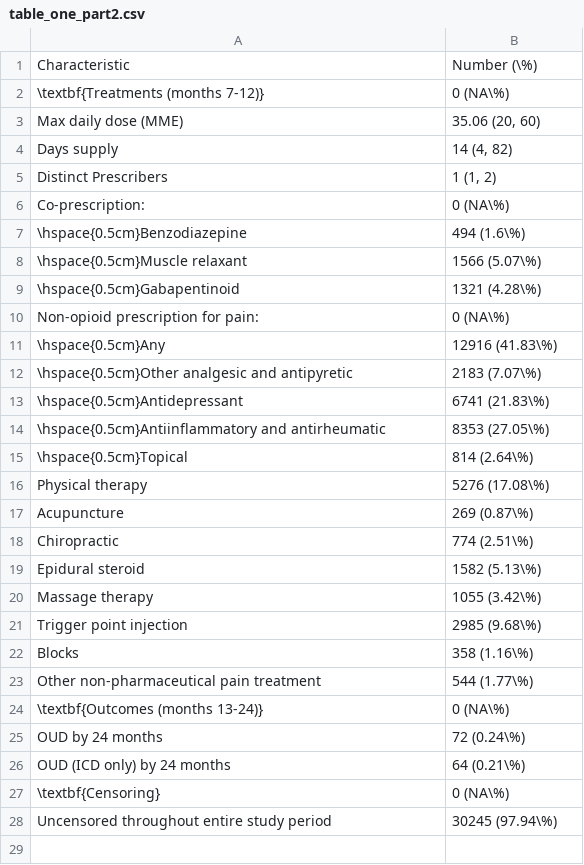
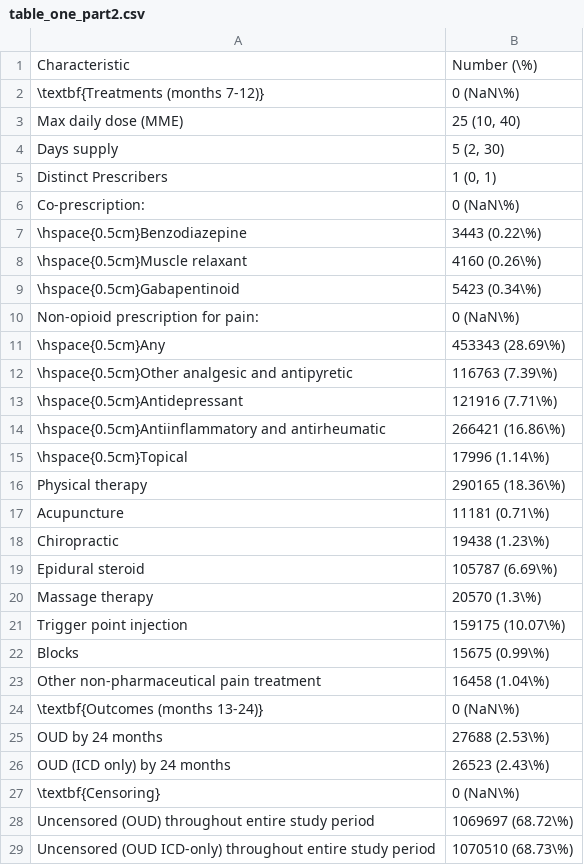
Before and after one commit to CI-NYC/low-back-therapies, a CSV file: scripts/03_merge_cohort/table_one_part2.csv, drawn as a sheet.

```diff
--- a/scripts/03_merge_cohort/table_one_part2.csv
+++ b/scripts/03_merge_cohort/table_one_part2.csv
@@ -1,28 +1,29 @@
 "Characteristic","Number (\%)"
-"\textbf{Treatments (months 7-12)}","0 (NA\%)"
-"Max daily dose (MME)","35.06 (20, 60)"
-"Days supply","14 (4, 82)"
-"Distinct Prescribers","1 (1, 2)"
-"Co-prescription:","0 (NA\%)"
-"\hspace{0.5cm}Benzodiazepine","494 (1.6\%)"
-"\hspace{0.5cm}Muscle relaxant","1566 (5.07\%)"
-"\hspace{0.5cm}Gabapentinoid","1321 (4.28\%)"
-"Non-opioid prescription for pain:","0 (NA\%)"
-"\hspace{0.5cm}Any","12916 (41.83\%)"
-"\hspace{0.5cm}Other analgesic and antipyretic","2183 (7.07\%)"
-"\hspace{0.5cm}Antidepressant","6741 (21.83\%)"
-"\hspace{0.5cm}Antiinflammatory and antirheumatic","8353 (27.05\%)"
-"\hspace{0.5cm}Topical","814 (2.64\%)"
-"Physical therapy","5276 (17.08\%)"
-"Acupuncture","269 (0.87\%)"
-"Chiropractic","774 (2.51\%)"
-"Epidural steroid","1582 (5.13\%)"
-"Massage therapy","1055 (3.42\%)"
-"Trigger point injection","2985 (9.68\%)"
-"Blocks","358 (1.16\%)"
-"Other non-pharmaceutical pain treatment","544 (1.77\%)"
-"\textbf{Outcomes (months 13-24)}","0 (NA\%)"
-"OUD by 24 months","72 (0.24\%)"
-"OUD (ICD only) by 24 months","64 (0.21\%)"
-"\textbf{Censoring}","0 (NA\%)"
-"Uncensored throughout entire study period","30245 (97.94\%)"
+"\textbf{Treatments (months 7-12)}","0 (NaN\%)"
+"Max daily dose (MME)","25 (10, 40)"
+"Days supply","5 (2, 30)"
+"Distinct Prescribers","1 (0, 1)"
+"Co-prescription:","0 (NaN\%)"
+"\hspace{0.5cm}Benzodiazepine","3443 (0.22\%)"
+"\hspace{0.5cm}Muscle relaxant","4160 (0.26\%)"
+"\hspace{0.5cm}Gabapentinoid","5423 (0.34\%)"
+"Non-opioid prescription for pain:","0 (NaN\%)"
+"\hspace{0.5cm}Any","453343 (28.69\%)"
+"\hspace{0.5cm}Other analgesic and antipyretic","116763 (7.39\%)"
+"\hspace{0.5cm}Antidepressant","121916 (7.71\%)"
+"\hspace{0.5cm}Antiinflammatory and antirheumatic","266421 (16.86\%)"
+"\hspace{0.5cm}Topical","17996 (1.14\%)"
+"Physical therapy","290165 (18.36\%)"
+"Acupuncture","11181 (0.71\%)"
+"Chiropractic","19438 (1.23\%)"
+"Epidural steroid","105787 (6.69\%)"
+"Massage therapy","20570 (1.3\%)"
+"Trigger point injection","159175 (10.07\%)"
+"Blocks","15675 (0.99\%)"
+"Other non-pharmaceutical pain treatment","16458 (1.04\%)"
+"\textbf{Outcomes (months 13-24)}","0 (NaN\%)"
+"OUD by 24 months","27688 (2.53\%)"
+"OUD (ICD only) by 24 months","26523 (2.43\%)"
+"\textbf{Censoring}","0 (NaN\%)"
+"Uncensored (OUD) throughout entire study period","1069697 (68.72\%)"
+"Uncensored (OUD ICD-only) throughout entire study period","1070510 (68.73\%)"
```
Also changed, not shown: scripts/03_merge_cohort/table_one.csv, scripts/03_merge_cohort/table_one_part1.csv, 42 other files.
